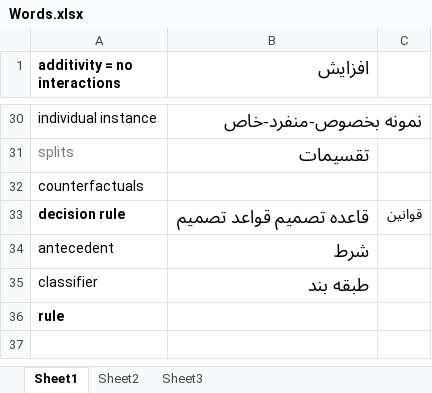
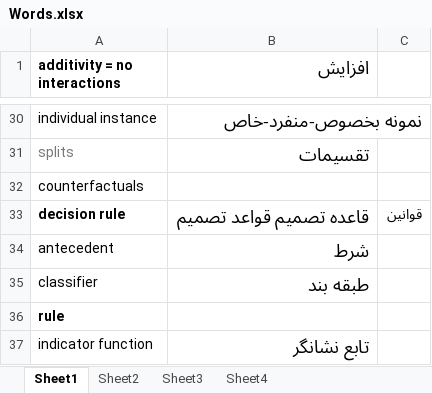
Before and after one commit to mbeigih/Interpretable2, an Excel workbook: Words.xlsx, sheet Sheet1, drawn as a sheet; only a part is shown, gaps mark what is left out; values as stored, in another font and other column widths than the file's, no borders; the diff names each change by its address in the sheet, - before the commit and + after, or states it on an @@ line.

```diff
--- a/Words.xlsx (sheet Sheet1)
+++ b/Words.xlsx (sheet Sheet1)
+sheet tab: Sheet4
+row 37: indicator function | تابع نشانگر
```
Also changed, not shown: 7 other files.
